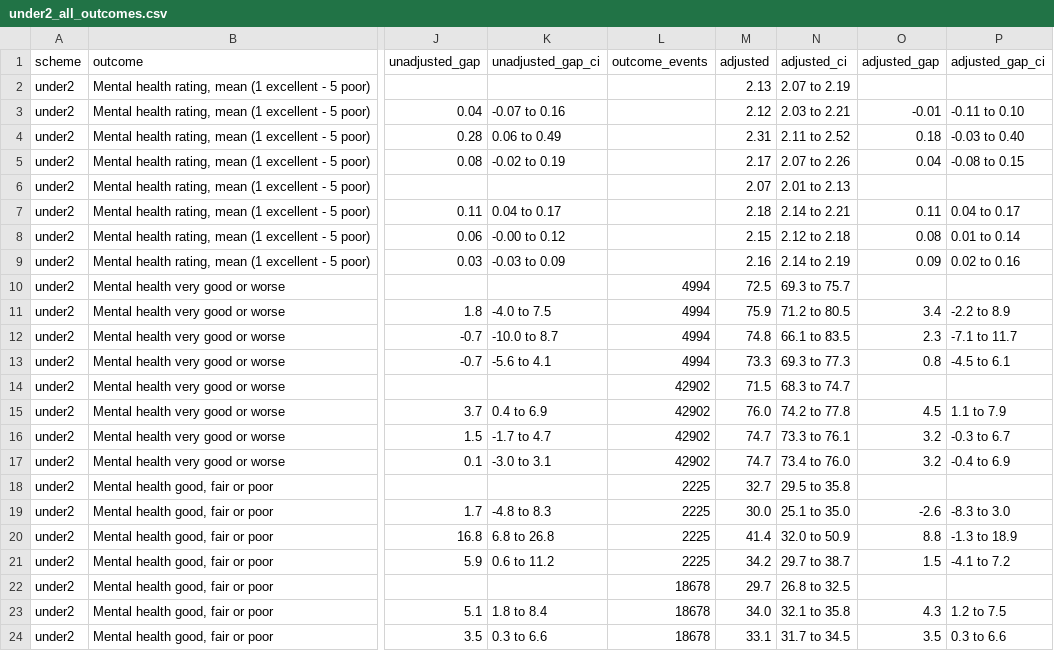
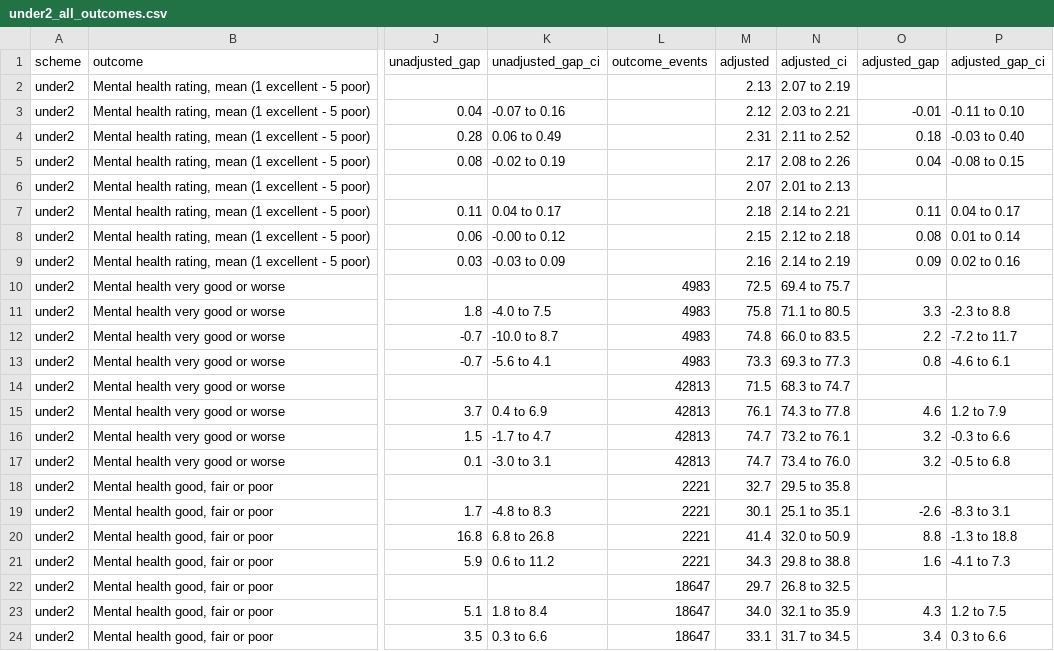
Before and after one commit to nyx-it-up/early-parenting-research, a CSV file: reports/tables/nsch_h1_under2/under2_all_outcomes.csv, drawn as a sheet; only a part is shown, gaps mark what is left out; the diff covers the shown part only; the diff names each change by its address in the sheet, - before the commit and + after, or states it on an @@ line.

```diff
--- a/reports/tables/nsch_h1_under2/under2_all_outcomes.csv
+++ b/reports/tables/nsch_h1_under2/under2_all_outcomes.csv
-N5 (adjusted_ci): 2.07 to 2.26
+N5 (adjusted_ci): 2.08 to 2.26
-L10:L13 (outcome_events): 4994
+L10:L13 (outcome_events): 4983
-N10 (adjusted_ci): 69.3 to 75.7
+N10 (adjusted_ci): 69.4 to 75.7
-M11 (adjusted): 75.9
+M11 (adjusted): 75.8
-N11 (adjusted_ci): 71.2 to 80.5
+N11 (adjusted_ci): 71.1 to 80.5
-O11 (adjusted_gap): 3.4
+O11 (adjusted_gap): 3.3
-P11 (adjusted_gap_ci): -2.2 to 8.9
+P11 (adjusted_gap_ci): -2.3 to 8.8
-N12 (adjusted_ci): 66.1 to 83.5
+N12 (adjusted_ci): 66.0 to 83.5
-O12 (adjusted_gap): 2.3
+O12 (adjusted_gap): 2.2
-P12 (adjusted_gap_ci): -7.1 to 11.7
+P12 (adjusted_gap_ci): -7.2 to 11.7
-P13 (adjusted_gap_ci): -4.5 to 6.1
+P13 (adjusted_gap_ci): -4.6 to 6.1
-L14:L17 (outcome_events): 42902
+L14:L17 (outcome_events): 42813
-M15 (adjusted): 76.0
+M15 (adjusted): 76.1
-N15 (adjusted_ci): 74.2 to 77.8
+N15 (adjusted_ci): 74.3 to 77.8
-O15 (adjusted_gap): 4.5
+O15 (adjusted_gap): 4.6
-P15 (adjusted_gap_ci): 1.1 to 7.9
+P15 (adjusted_gap_ci): 1.2 to 7.9
-N16 (adjusted_ci): 73.3 to 76.1
+N16 (adjusted_ci): 73.2 to 76.1
-P16 (adjusted_gap_ci): -0.3 to 6.7
+P16 (adjusted_gap_ci): -0.3 to 6.6
-P17 (adjusted_gap_ci): -0.4 to 6.9
+P17 (adjusted_gap_ci): -0.5 to 6.8
-L18:L21 (outcome_events): 2225
+L18:L21 (outcome_events): 2221
-M19 (adjusted): 30.0
+M19 (adjusted): 30.1
-N19 (adjusted_ci): 25.1 to 35.0
+N19 (adjusted_ci): 25.1 to 35.1
-P19 (adjusted_gap_ci): -8.3 to 3.0
+P19 (adjusted_gap_ci): -8.3 to 3.1
-P20 (adjusted_gap_ci): -1.3 to 18.9
+P20 (adjusted_gap_ci): -1.3 to 18.8
-M21 (adjusted): 34.2
+M21 (adjusted): 34.3
-N21 (adjusted_ci): 29.7 to 38.7
+N21 (adjusted_ci): 29.8 to 38.8
-O21 (adjusted_gap): 1.5
+O21 (adjusted_gap): 1.6
-P21 (adjusted_gap_ci): -4.1 to 7.2
+P21 (adjusted_gap_ci): -4.1 to 7.3
-L22:L24 (outcome_events): 18678
+L22:L24 (outcome_events): 18647
-N23 (adjusted_ci): 32.1 to 35.8
+N23 (adjusted_ci): 32.1 to 35.9
-O24 (adjusted_gap): 3.5
+O24 (adjusted_gap): 3.4
```
Also changed, not shown: 92 edited cells elsewhere in this file, reports/tables/manuscript/table1_characteristics.csv, reports/tables/nsch_h1_models/odds_ratios_M1.csv, 33 other files.
